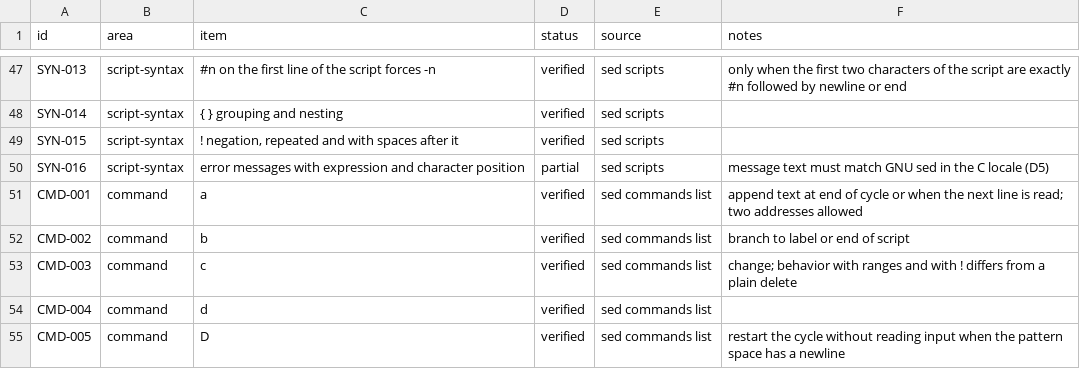
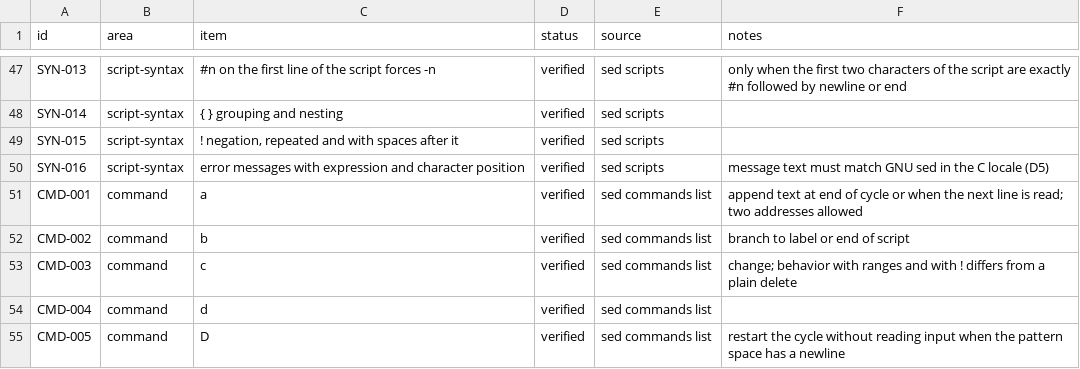
Before and after one commit to small-gear-lab/ripgsed, a TSV file: compat/sed.tsv, drawn as a sheet; only a part is shown, gaps mark what is left out.

```diff
--- a/compat/sed.tsv
+++ b/compat/sed.tsv
@@ -49,3 +49,3 @@ SYN-014	script-syntax	{ } grouping and nesting	verified	sed scripts
 SYN-015	script-syntax	! negation, repeated and with spaces after it	verified	sed scripts	
-SYN-016	script-syntax	error messages with expression and character position	partial	sed scripts	message text must match GNU sed in the C locale (D5)
+SYN-016	script-syntax	error messages with expression and character position	verified	sed scripts	message text must match GNU sed in the C locale (D5)
 CMD-001	command	a	verified	sed commands list	append text at end of cycle or when the next line is read; two addresses allowed
```
Also changed, not shown: 5 other files.
